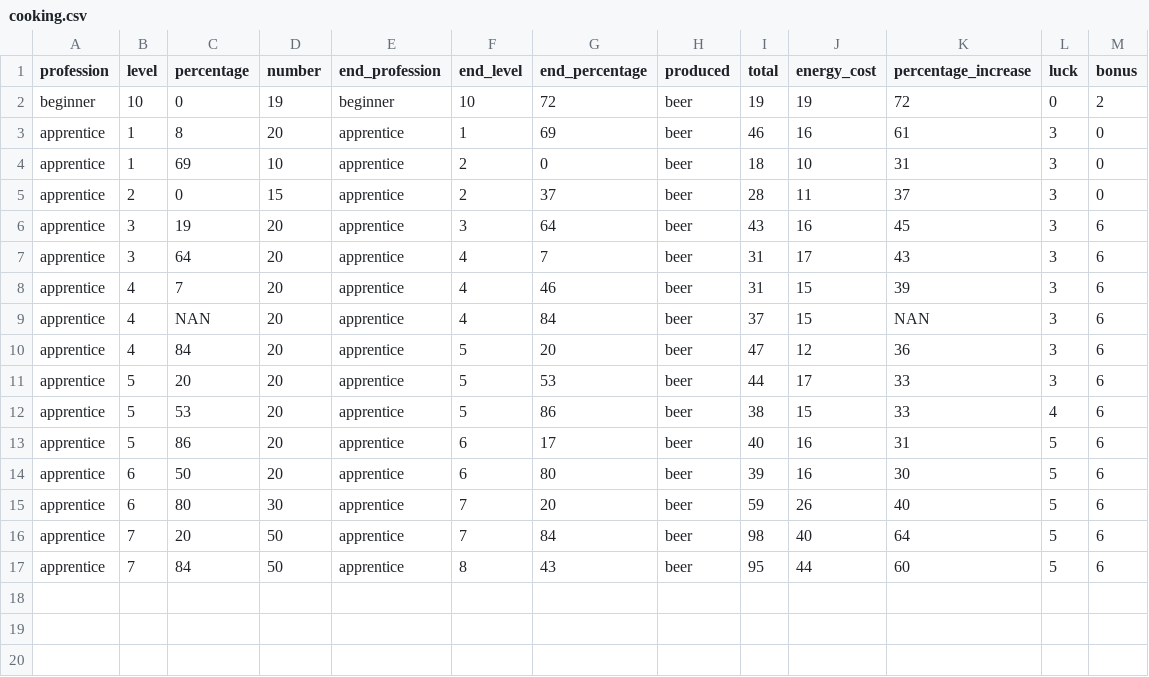
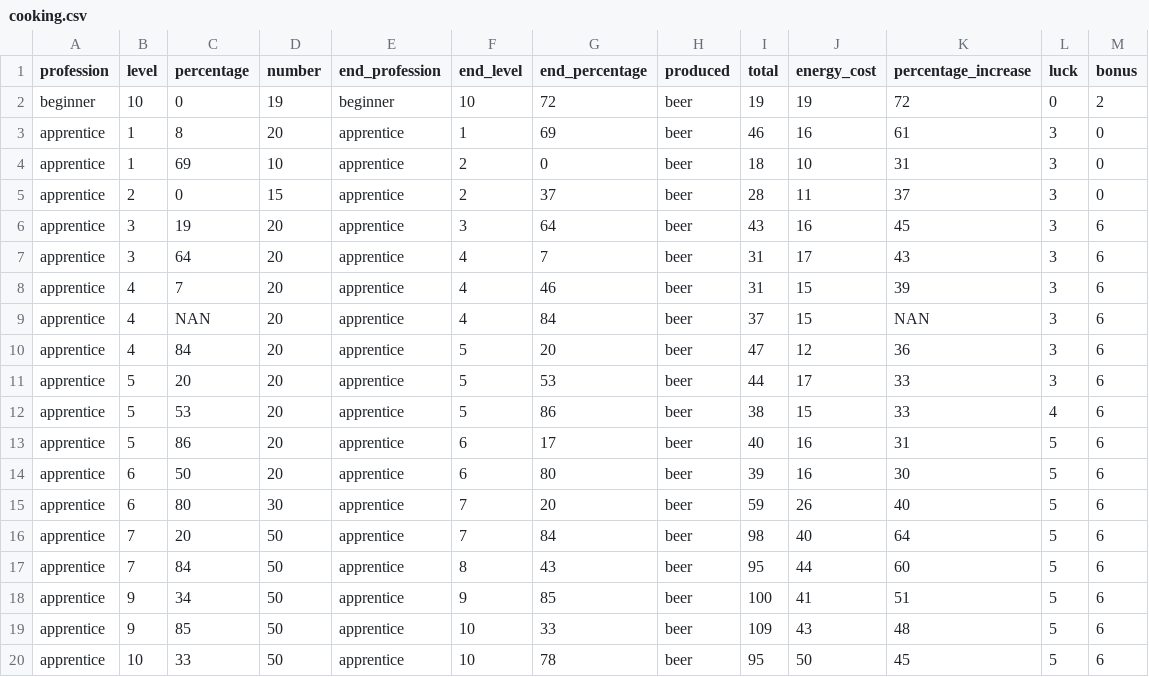
Before and after one commit to clusterzx/blackdesert, a CSV file: cooking.csv, drawn as a sheet.

```diff
--- a/cooking.csv
+++ b/cooking.csv
@@ -17 +17,4 @@ apprentice,7,20,50,apprentice,7,84,beer,98,40,64,5,6
 apprentice,7,84,50,apprentice,8,43,beer,95,44,60,5,6
+apprentice,9,34,50,apprentice,9,85,beer,100,41,51,5,6
+apprentice,9,85,50,apprentice,10,33,beer,109,43,48,5,6
+apprentice,10,33,50,apprentice,10,78,beer,95,50,45,5,6
```
Also changed, not shown: fishing.csv, hiring.csv, 4 other files.
